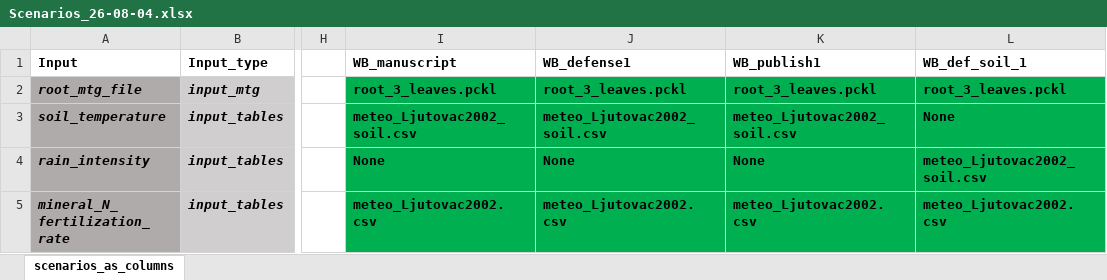
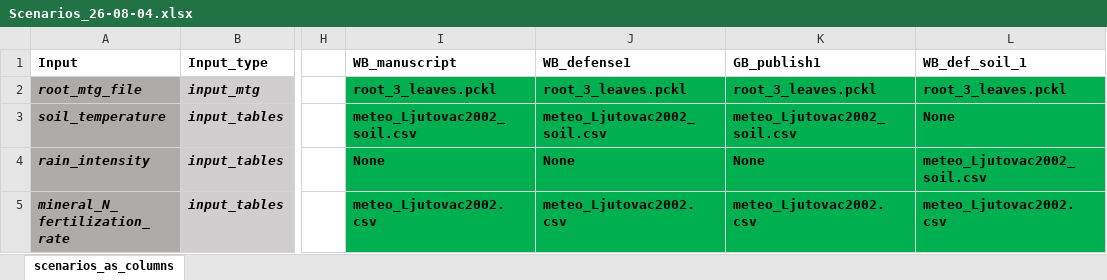
Before and after one commit to openalea/Grass-BRIDGES, an Excel workbook: simulations/hydro/inputs/Scenarios_26-08-04.xlsx, sheet scenarios_as_columns, drawn as a sheet; only a part is shown, gaps mark what is left out; values as stored, in another font and other column widths than the file's, no borders; conditional formats not drawn; the diff names each change by its address in the sheet, - before the commit and + after, or states it on an @@ line.

```diff
--- a/simulations/hydro/inputs/Scenarios_26-08-04.xlsx (sheet scenarios_as_columns)
+++ b/simulations/hydro/inputs/Scenarios_26-08-04.xlsx (sheet scenarios_as_columns)
-K1: WB_publish1
+K1: GB_publish1
```
Also changed, not shown: 3 other files.
